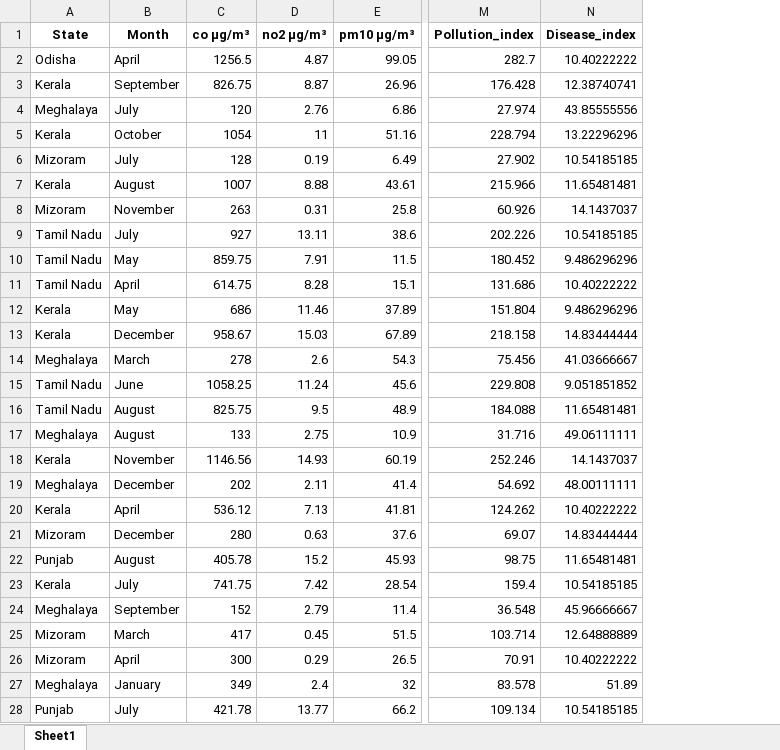
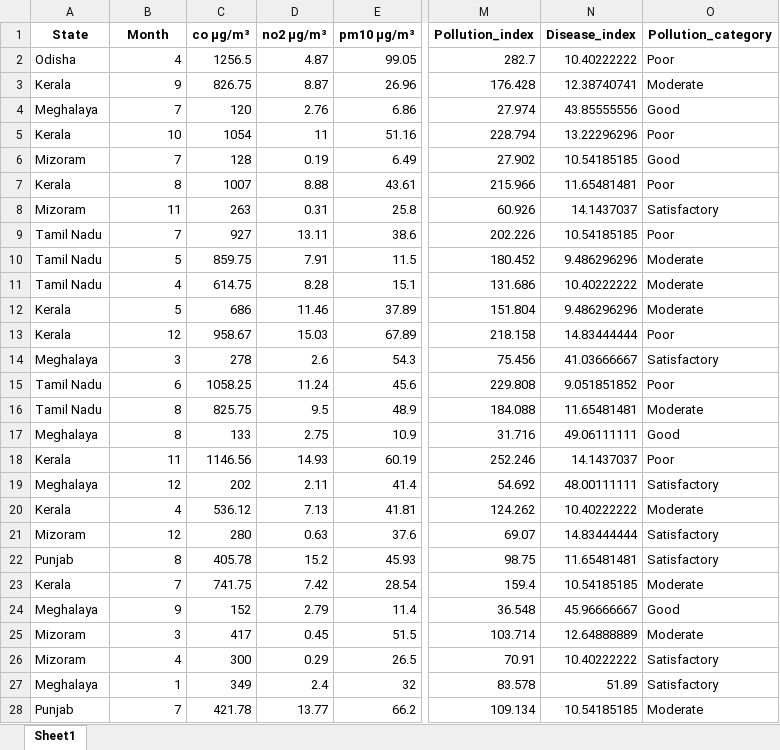
Before and after one commit to Manishkanwa/Air_Quality_health_Project, an Excel workbook: data/clean_data/Data_pivot.xlsx, sheet Sheet1, drawn as a sheet; only a part is shown, gaps mark what is left out; values as stored, in another font and other column widths than the file's, no borders; the diff covers the shown part only; the diff names each change by its address in the sheet, - before the commit and + after, or states it on an @@ line.

```diff
--- a/data/clean_data/Data_pivot.xlsx (sheet Sheet1)
+++ b/data/clean_data/Data_pivot.xlsx (sheet Sheet1)
+column O (Pollution_category), rows 2-28: Poor | Moderate | Good | Poor | Good | Poor | Satisfactory | Poor | Moderate | Moderate | Moderate | Poor | Satisfactory | Poor | Moderate | Good | Poor | Satisfactory | Moderate | Satisfactory | Satisfactory | Moderate | Good | Moderate | Satisfactory | Satisfactory | Moderate
-B2 (Month): April
+B2 (Month): 4
-B3 (Month): September
+B3 (Month): 9
-B4 (Month): July
+B4 (Month): 7
-B5 (Month): October
+B5 (Month): 10
-B6 (Month): July
+B6 (Month): 7
-B7 (Month): August
+B7 (Month): 8
-B8 (Month): November
+B8 (Month): 11
-B9 (Month): July
+B9 (Month): 7
-B10 (Month): May
+B10 (Month): 5
-B11 (Month): April
+B11 (Month): 4
-B12 (Month): May
+B12 (Month): 5
-B13 (Month): December
+B13 (Month): 12
-B14 (Month): March
+B14 (Month): 3
-B15 (Month): June
+B15 (Month): 6
-B16:B17 (Month): August
+B16:B17 (Month): 8
-B18 (Month): November
+B18 (Month): 11
-B19 (Month): December
+B19 (Month): 12
-B20 (Month): April
+B20 (Month): 4
-B21 (Month): December
+B21 (Month): 12
-B22 (Month): August
+B22 (Month): 8
-B23 (Month): July
+B23 (Month): 7
-B24 (Month): September
+B24 (Month): 9
-B25 (Month): March
+B25 (Month): 3
-B26 (Month): April
+B26 (Month): 4
-B27 (Month): January
+B27 (Month): 1
-B28 (Month): July
+B28 (Month): 7
```
Also changed, not shown: 208 edited cells elsewhere in this sheet, data/clean_data/AQI_Cases_data.xlsx, 10 other files.
